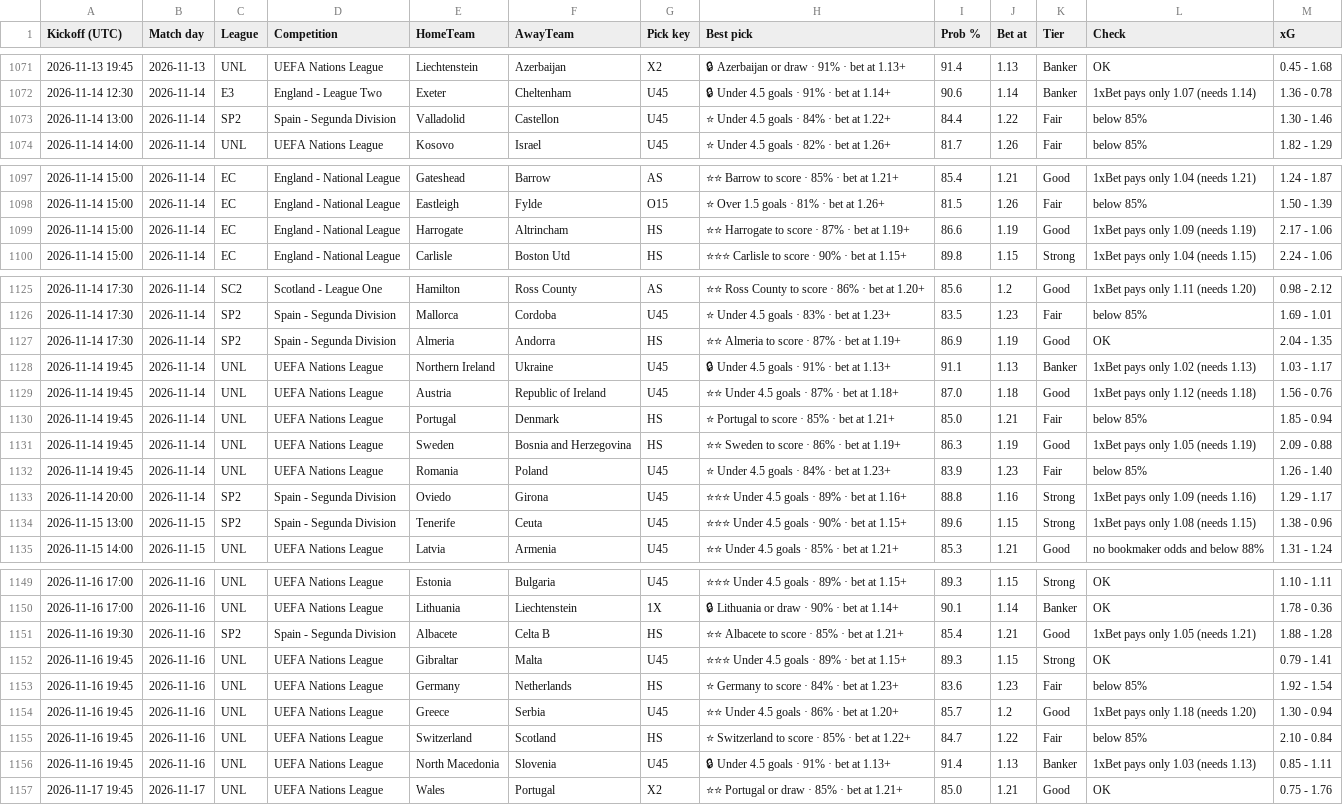
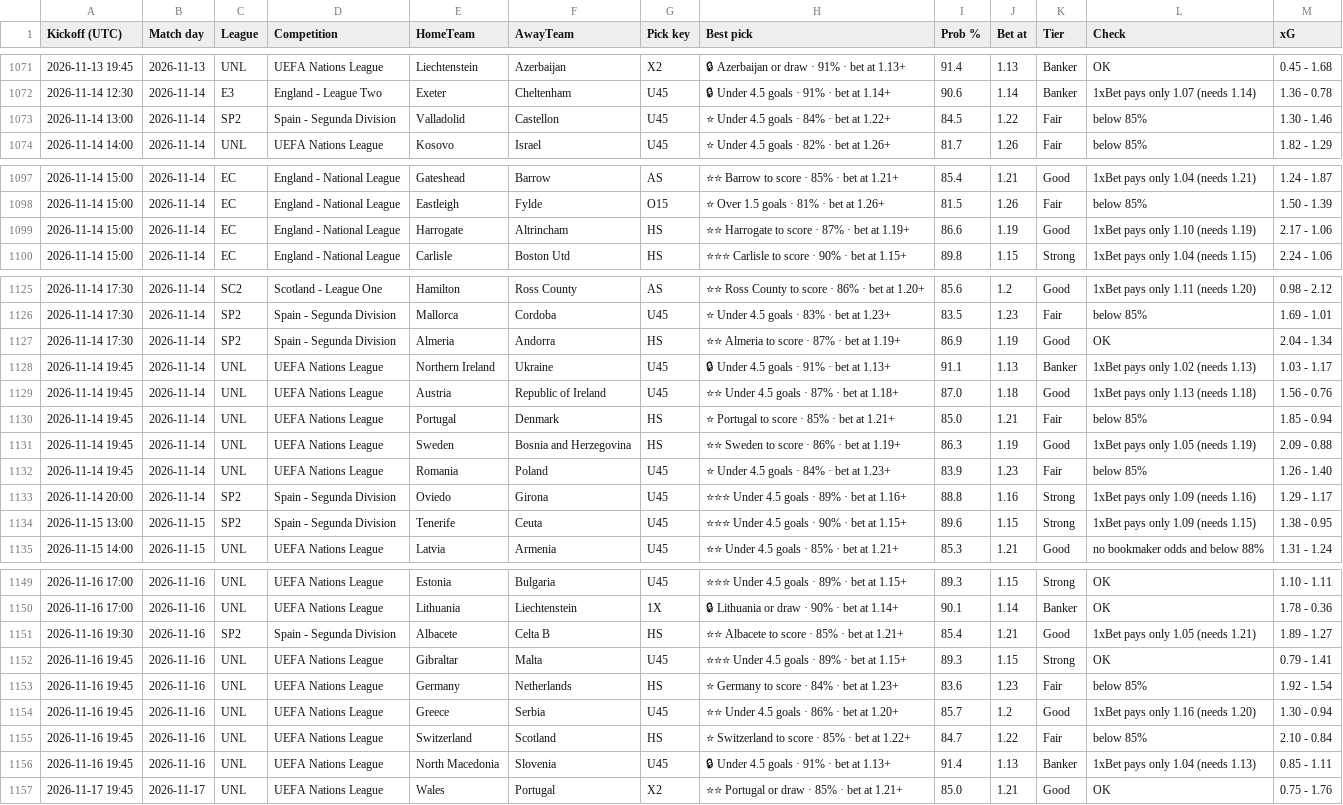
Before and after one commit to tambejasparh/epl-value-dashboard, a CSV file: best_picks_log.csv, drawn as a sheet; only a part is shown, gaps mark what is left out; the diff covers the shown part only.

```diff
--- a/best_picks_log.csv
+++ b/best_picks_log.csv
@@ -1072,3 +1072,3 @@ Kickoff (UTC),Match day,League,Competition,HomeTeam,AwayTeam,Pick key,Best pick,
 2026-11-14 12:30,2026-11-14,E3,England - League Two,Exeter,Cheltenham,U45,🔒 Under 4.5 goals · 91% · bet at 1.14+,90.6,1.14,Banker,1xBet pays only 1.07 (needs 1.14),1.36 - 0.78
-2026-11-14 13:00,2026-11-14,SP2,Spain - Segunda Division,Valladolid,Castellon,U45,⭐ Under 4.5 goals · 84% · bet at 1.22+,84.4,1.22,Fair,below 85%,1.30 - 1.46
+2026-11-14 13:00,2026-11-14,SP2,Spain - Segunda Division,Valladolid,Castellon,U45,⭐ Under 4.5 goals · 84% · bet at 1.22+,84.5,1.22,Fair,below 85%,1.30 - 1.46
 2026-11-14 14:00,2026-11-14,UNL,UEFA Nations League,Kosovo,Israel,U45,⭐ Under 4.5 goals · 82% · bet at 1.26+,81.7,1.26,Fair,below 85%,1.82 - 1.29
@@ -1098,3 +1098,3 @@ Kickoff (UTC),Match day,League,Competition,HomeTeam,AwayTeam,Pick key,Best pick,
 2026-11-14 15:00,2026-11-14,EC,England - National League,Eastleigh,Fylde,O15,⭐ Over 1.5 goals · 81% · bet at 1.26+,81.5,1.26,Fair,below 85%,1.50 - 1.39
-2026-11-14 15:00,2026-11-14,EC,England - National League,Harrogate,Altrincham,HS,⭐⭐ Harrogate to score · 87% · bet at 1.19+,86.6,1.19,Good,1xBet pays only 1.09 (needs 1.19),2.17 - 1.06
+2026-11-14 15:00,2026-11-14,EC,England - National League,Harrogate,Altrincham,HS,⭐⭐ Harrogate to score · 87% · bet at 1.19+,86.6,1.19,Good,1xBet pays only 1.10 (needs 1.19),2.17 - 1.06
 2026-11-14 15:00,2026-11-14,EC,England - National League,Carlisle,Boston Utd,HS,⭐⭐⭐ Carlisle to score · 90% · bet at 1.15+,89.8,1.15,Strong,1xBet pays only 1.04 (needs 1.15),2.24 - 1.06
@@ -1126,5 +1126,5 @@ Kickoff (UTC),Match day,League,Competition,HomeTeam,AwayTeam,Pick key,Best pick,
 2026-11-14 17:30,2026-11-14,SP2,Spain - Segunda Division,Mallorca,Cordoba,U45,⭐ Under 4.5 goals · 83% · bet at 1.23+,83.5,1.23,Fair,below 85%,1.69 - 1.01
-2026-11-14 17:30,2026-11-14,SP2,Spain - Segunda Division,Almeria,Andorra,HS,⭐⭐ Almeria to score · 87% · bet at 1.19+,86.9,1.19,Good,OK,2.04 - 1.35
+2026-11-14 17:30,2026-11-14,SP2,Spain - Segunda Division,Almeria,Andorra,HS,⭐⭐ Almeria to score · 87% · bet at 1.19+,86.9,1.19,Good,OK,2.04 - 1.34
 2026-11-14 19:45,2026-11-14,UNL,UEFA Nations League,Northern Ireland,Ukraine,U45,🔒 Under 4.5 goals · 91% · bet at 1.13+,91.1,1.13,Banker,1xBet pays only 1.02 (needs 1.13),1.03 - 1.17
-2026-11-14 19:45,2026-11-14,UNL,UEFA Nations League,Austria,Republic of Ireland,U45,⭐⭐ Under 4.5 goals · 87% · bet at 1.18+,87.0,1.18,Good,1xBet pays only 1.12 (needs 1.18),1.56 - 0.76
+2026-11-14 19:45,2026-11-14,UNL,UEFA Nations League,Austria,Republic of Ireland,U45,⭐⭐ Under 4.5 goals · 87% · bet at 1.18+,87.0,1.18,Good,1xBet pays only 1.13 (needs 1.18),1.56 - 0.76
 2026-11-14 19:45,2026-11-14,UNL,UEFA Nations League,Portugal,Denmark,HS,⭐ Portugal to score · 85% · bet at 1.21+,85.0,1.21,Fair,below 85%,1.85 - 0.94
@@ -1133,3 +1133,3 @@ Kickoff (UTC),Match day,League,Competition,HomeTeam,AwayTeam,Pick key,Best pick,
 2026-11-14 20:00,2026-11-14,SP2,Spain - Segunda Division,Oviedo,Girona,U45,⭐⭐⭐ Under 4.5 goals · 89% · bet at 1.16+,88.8,1.16,Strong,1xBet pays only 1.09 (needs 1.16),1.29 - 1.17
-2026-11-15 13:00,2026-11-15,SP2,Spain - Segunda Division,Tenerife,Ceuta,U45,⭐⭐⭐ Under 4.5 goals · 90% · bet at 1.15+,89.6,1.15,Strong,1xBet pays only 1.08 (needs 1.15),1.38 - 0.96
+2026-11-15 13:00,2026-11-15,SP2,Spain - Segunda Division,Tenerife,Ceuta,U45,⭐⭐⭐ Under 4.5 goals · 90% · bet at 1.15+,89.6,1.15,Strong,1xBet pays only 1.09 (needs 1.15),1.38 - 0.95
 2026-11-15 14:00,2026-11-15,UNL,UEFA Nations League,Latvia,Armenia,U45,⭐⭐ Under 4.5 goals · 85% · bet at 1.21+,85.3,1.21,Good,no bookmaker odds and below 88%,1.31 - 1.24
@@ -1150,8 +1150,8 @@ Kickoff (UTC),Match day,League,Competition,HomeTeam,AwayTeam,Pick key,Best pick,
 2026-11-16 17:00,2026-11-16,UNL,UEFA Nations League,Lithuania,Liechtenstein,1X,🔒 Lithuania or draw · 90% · bet at 1.14+,90.1,1.14,Banker,OK,1.78 - 0.36
-2026-11-16 19:30,2026-11-16,SP2,Spain - Segunda Division,Albacete,Celta B,HS,⭐⭐ Albacete to score · 85% · bet at 1.21+,85.4,1.21,Good,1xBet pays only 1.05 (needs 1.21),1.88 - 1.28
+2026-11-16 19:30,2026-11-16,SP2,Spain - Segunda Division,Albacete,Celta B,HS,⭐⭐ Albacete to score · 85% · bet at 1.21+,85.4,1.21,Good,1xBet pays only 1.05 (needs 1.21),1.89 - 1.27
 2026-11-16 19:45,2026-11-16,UNL,UEFA Nations League,Gibraltar,Malta,U45,⭐⭐⭐ Under 4.5 goals · 89% · bet at 1.15+,89.3,1.15,Strong,OK,0.79 - 1.41
 2026-11-16 19:45,2026-11-16,UNL,UEFA Nations League,Germany,Netherlands,HS,⭐ Germany to score · 84% · bet at 1.23+,83.6,1.23,Fair,below 85%,1.92 - 1.54
-2026-11-16 19:45,2026-11-16,UNL,UEFA Nations League,Greece,Serbia,U45,⭐⭐ Under 4.5 goals · 86% · bet at 1.20+,85.7,1.2,Good,1xBet pays only 1.18 (needs 1.20),1.30 - 0.94
+2026-11-16 19:45,2026-11-16,UNL,UEFA Nations League,Greece,Serbia,U45,⭐⭐ Under 4.5 goals · 86% · bet at 1.20+,85.7,1.2,Good,1xBet pays only 1.16 (needs 1.20),1.30 - 0.94
 2026-11-16 19:45,2026-11-16,UNL,UEFA Nations League,Switzerland,Scotland,HS,⭐ Switzerland to score · 85% · bet at 1.22+,84.7,1.22,Fair,below 85%,2.10 - 0.84
-2026-11-16 19:45,2026-11-16,UNL,UEFA Nations League,North Macedonia,Slovenia,U45,🔒 Under 4.5 goals · 91% · bet at 1.13+,91.4,1.13,Banker,1xBet pays only 1.03 (needs 1.13),0.85 - 1.11
+2026-11-16 19:45,2026-11-16,UNL,UEFA Nations League,North Macedonia,Slovenia,U45,🔒 Under 4.5 goals · 91% · bet at 1.13+,91.4,1.13,Banker,1xBet pays only 1.04 (needs 1.13),0.85 - 1.11
 2026-11-17 19:45,2026-11-17,UNL,UEFA Nations League,Wales,Portugal,X2,⭐⭐ Portugal or draw · 85% · bet at 1.21+,85.0,1.21,Good,OK,0.75 - 1.76
```
Also changed, not shown: 1 edited cell elsewhere in this file, data_snapshot/af_odds.csv, 6 other files.
